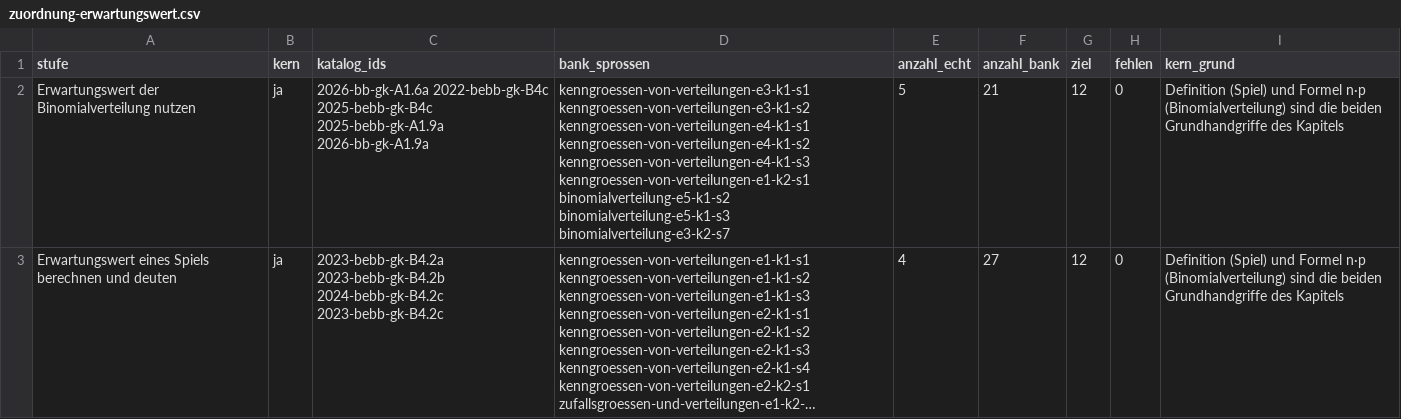
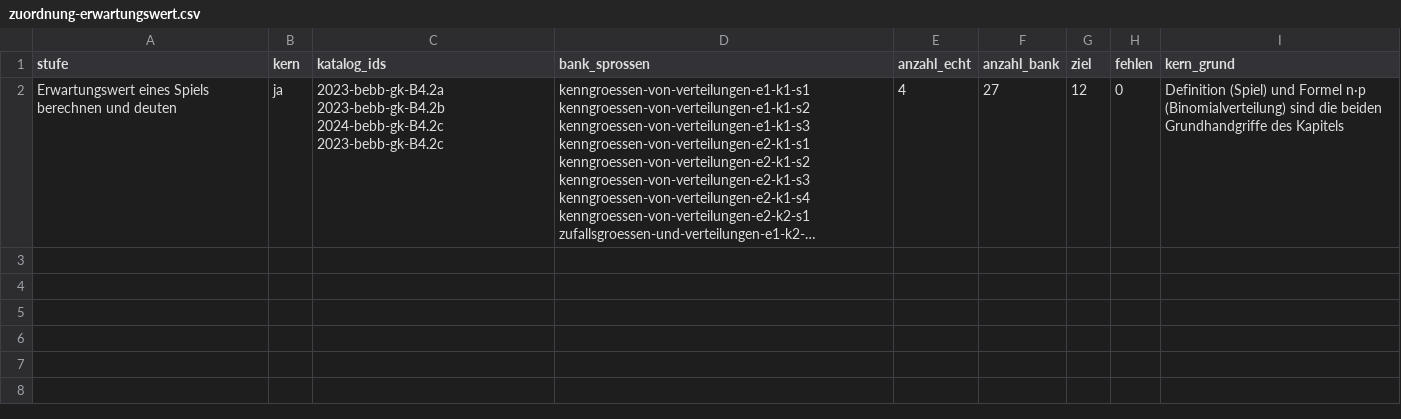
Before and after one commit to hz-0801/mathe-nachhilfe, a CSV file: abitur/zuordnung-erwartungswert.csv, drawn as a sheet; long unchanged cells end in …; the diff names each change by its address in the sheet, - before the commit and + after, or states it on an @@ line.

```diff
--- a/abitur/zuordnung-erwartungswert.csv
+++ b/abitur/zuordnung-erwartungswert.csv
-row 2: Erwartungswert der Binomialverteilung nutzen | ja | 2026-bb-gk-A1.6a 2022-bebb-gk-B4c 2025-bebb-gk-B4c 2025-bebb-gk-A1.9a 2026-bb-gk-A1.9a | kenngroessen-von-verteilungen-e3-k1-s1 kenngroessen-von-verteilungen-e3-k1-s2 kenngroessen-von-verteilungen-e4-k1-s1 kenngroessen-von-verteilungen-e4-k1-s2 kenngroessen-von-verteilungen-e4-k1-s3 kenngroessen-von-verteilungen-e1-k2-s1 binomialverteilung-e5-k1-s2 binomialverteilung-e5-k1-s3 binomialverteilung-e3-k2-s7 | 5 | 21 | 12 | 0 | Definition (Spiel) und Formel n·p (Binomialverteilung) sind die beiden Grundhandgriffe des Kapitels
```
Also changed, not shown: abitur/zuordnung-baum-bedingte-wahrscheinlichkeit.csv, abitur/zuordnung-binomialverteilung.csv, 19 other files.
